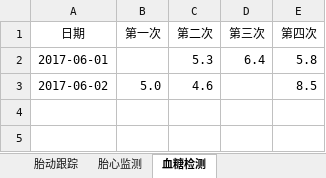
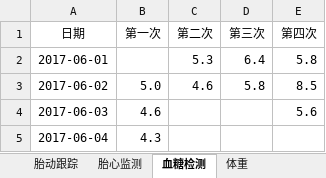
Before and after one commit to frankkon/baby, an Excel workbook: 胎动跟踪.xlsx, sheet 血糖检测, drawn as a sheet; values as stored, in another font and other column widths than the file's, no borders; the diff names each change by its address in the sheet, - before the commit and + after, or states it on an @@ line.

```diff
--- a/胎动跟踪.xlsx (sheet 血糖检测)
+++ b/胎动跟踪.xlsx (sheet 血糖检测)
+sheet tab: 体重
-D3 (第三次): (empty)
+D3 (第三次): 5.8
+row 4: 2017-06-03 | 4.6 |  |  | 5.6
+row 5: 2017-06-04 | 4.3
```
Also changed, not shown: sheet 胎动跟踪, sheet 胎心监测, charts or pictures.
